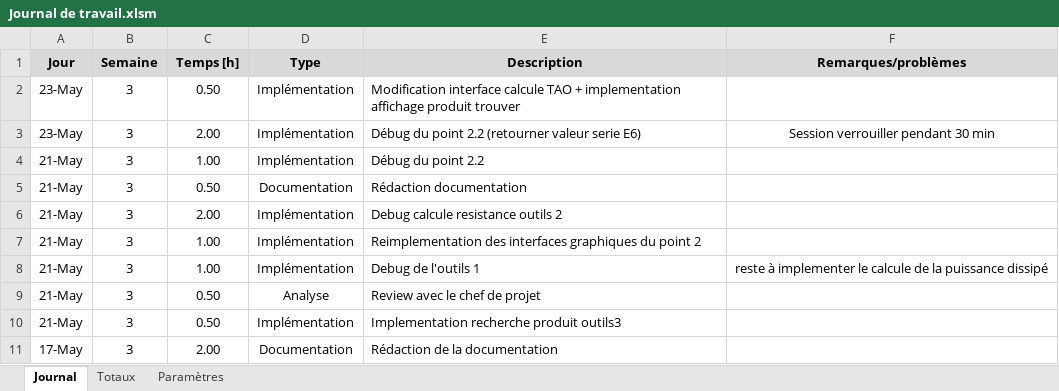
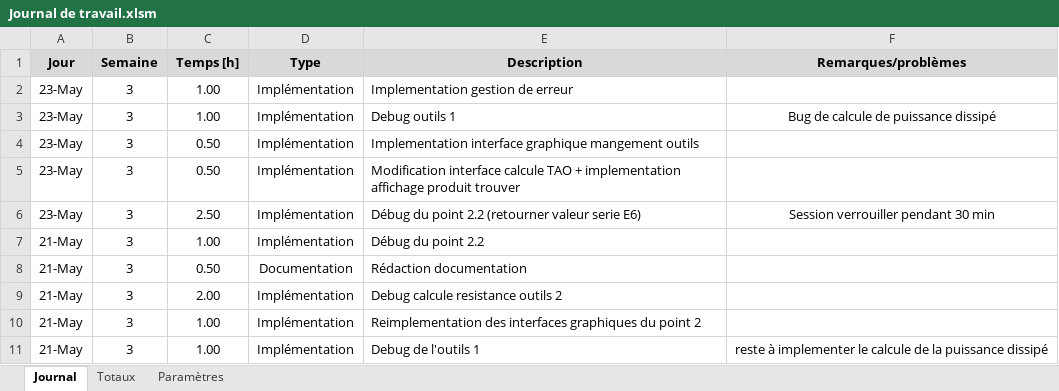
Before and after one commit to AdamCPNV/Boite_a_outils_pour_electronicien, an Excel workbook: Documentation/Journal de travail/Journal de travail.xlsm, sheet Journal, drawn as a sheet; only a part is shown; the shorter side is filled out with more unchanged rows; values as stored, in another font and other column widths than the file's, no borders; charts and pictures not drawn; addresses are those after the commit; the diff names each change by its address in the sheet, - before the commit and + after, or states it on an @@ line.

Commit message:
RedactionJDT

```diff
--- a/Documentation/Journal de travail/Journal de travail.xlsm (sheet Journal)
+++ b/Documentation/Journal de travail/Journal de travail.xlsm (sheet Journal)
+row 2: 23-May | 3 | 1.00 | Implémentation | Implementation gestion de erreur
+row 3: 23-May | 3 | 1.00 | Implémentation | Debug outils 1 | Bug de calcule de puissance dissipé
+row 4: 23-May | 3 | 0.50 | Implémentation | Implementation interface graphique mangement outils
-C6 (Temps [h]): 2.00
+C6 (Temps [h]): 2.50
```
